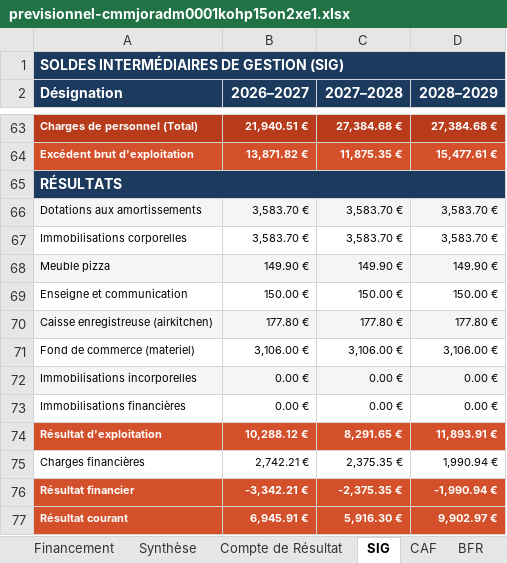
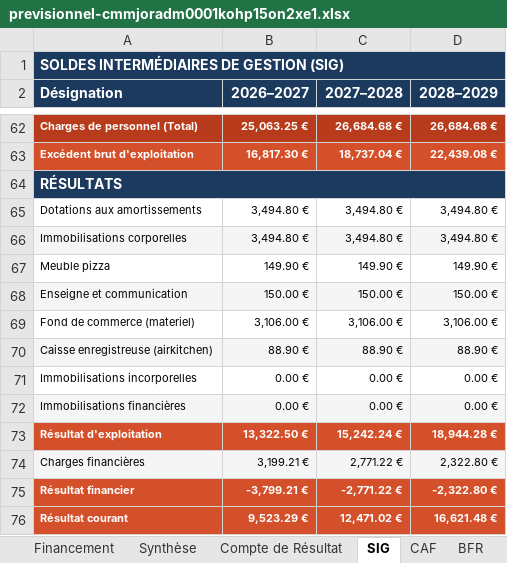
Before and after one commit to Ax-07/previsionnel_financier-app, an Excel workbook: scripts/debug/output/previsionnel-cmmjoradm0001kohp15on2xe1.xlsx, sheet SIG, drawn as a sheet; only a part is shown, gaps mark what is left out; values as stored, in another font and other column widths than the file's, no borders; removed rows and columns are numbered as before the commit, all else as after; the diff covers the shown part only; the diff names each change by its address in the sheet, - before the commit and + after, or states it on an @@ line.

```diff
--- a/scripts/debug/output/previsionnel-cmmjoradm0001kohp15on2xe1.xlsx (sheet SIG)
+++ b/scripts/debug/output/previsionnel-cmmjoradm0001kohp15on2xe1.xlsx (sheet SIG)
-B62 (2026–2027): 21,940.51 €
+B62 (2026–2027): 25,063.25 €
-C62 (2027–2028): 27,384.68 €
+C62 (2027–2028): 26,684.68 €
-D62 (2028–2029): 27,384.68 €
+D62 (2028–2029): 26,684.68 €
-B63 (2026–2027): 13,871.82 €
+B63 (2026–2027): 16,817.30 €
-C63 (2027–2028): 11,875.35 €
+C63 (2027–2028): 18,737.04 €
-D63 (2028–2029): 15,477.61 €
+D63 (2028–2029): 22,439.08 €
-A65:D65 fill: #F5F5F5
+A65:D65 fill: none
-B65:B66 (2026–2027): 3,583.70 €
+B65:B66 (2026–2027): 3,494.80 €
-C65:C66 (2027–2028): 3,583.70 €
+C65:C66 (2027–2028): 3,494.80 €
-D65:D66 (2028–2029): 3,583.70 €
+D65:D66 (2028–2029): 3,494.80 €
-A66:D66 fill: none
+A66:D66 fill: #F5F5F5
-A67:D67 fill: #F5F5F5
+A67:D67 fill: none
-A68:D68 fill: none
+A68:D68 fill: #F5F5F5
-row 70: Caisse enregistreuse (airkitchen) | 177.80 € | 177.80 € | 177.80 €
+row 70: Caisse enregistreuse (airkitchen) | 88.90 € | 88.90 € | 88.90 €
-A71:D71 fill: #F5F5F5
+A71:D71 fill: none
-A72:D72 fill: none
+A72:D72 fill: #F5F5F5
-B73 (2026–2027): 10,288.12 €
+B73 (2026–2027): 13,322.50 €
-C73 (2027–2028): 8,291.65 €
+C73 (2027–2028): 15,242.24 €
-D73 (2028–2029): 11,893.91 €
+D73 (2028–2029): 18,944.28 €
-A74:D74 fill: none
+A74:D74 fill: #F5F5F5
-B74 (2026–2027): 2,742.21 €
+B74 (2026–2027): 3,199.21 €
-C74 (2027–2028): 2,375.35 €
+C74 (2027–2028): 2,771.22 €
-D74 (2028–2029): 1,990.94 €
+D74 (2028–2029): 2,322.80 €
-B75 (2026–2027): -3,342.21 €
+B75 (2026–2027): -3,799.21 €
-C75 (2027–2028): -2,375.35 €
+C75 (2027–2028): -2,771.22 €
-D75 (2028–2029): -1,990.94 €
+D75 (2028–2029): -2,322.80 €
-B76 (2026–2027): 6,945.91 €
+B76 (2026–2027): 9,523.29 €
-C76 (2027–2028): 5,916.30 €
+C76 (2027–2028): 12,471.02 €
-D76 (2028–2029): 9,902.97 €
+D76 (2028–2029): 16,621.48 €
```
Also changed, not shown: 1 removed row, 3 moved rows, 93 edited cells and cell formats elsewhere in this sheet, sheet Trésorerie, sheet TVA, sheet Activités, sheet BFR, sheet Plan Financement, sheet Compte de Résultat, 11 more sheets, 18 other files.
